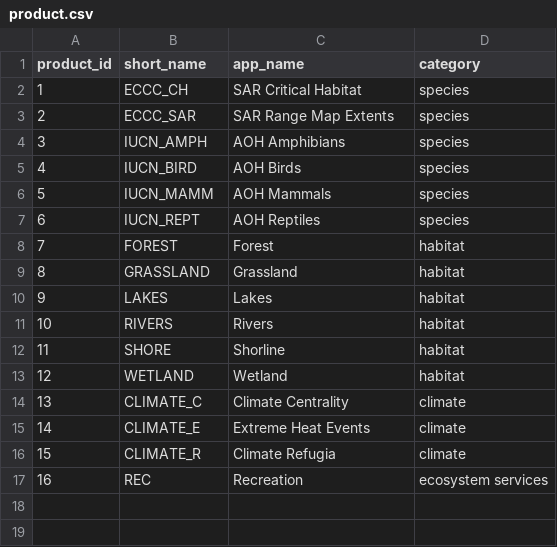
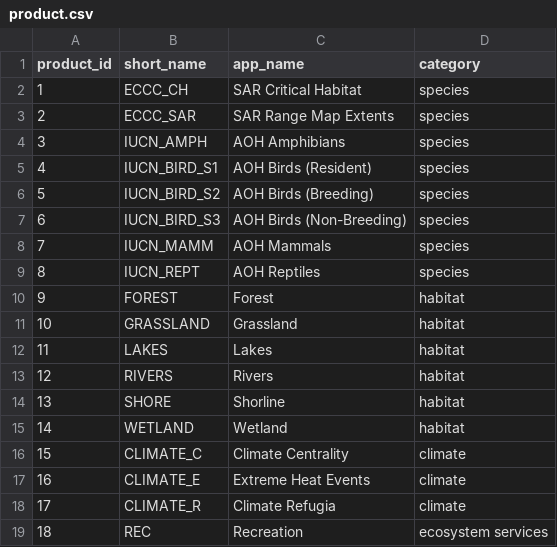
Before and after one commit to NCC-CNC/sitesdata, a CSV file: inst/app/product.csv, drawn as a sheet; addresses are those after the commit; the diff names each change by its address in the sheet, - before the commit and + after, or states it on an @@ line.

Commit message:
parse out IUCN birds into seasons

```diff
--- a/inst/app/product.csv
+++ b/inst/app/product.csv
-B5 (short_name): IUCN_BIRD
+B5 (short_name): IUCN_BIRD_S1
-C5 (app_name): AOH Birds
+C5 (app_name): AOH Birds (Resident)
+row 6: 5 | IUCN_BIRD_S2 | AOH Birds (Breeding) | species
+row 7: 6 | IUCN_BIRD_S3 | AOH Birds (Non-Breeding) | species
@@ column A (product_id) renumbered from row 8 down @@
```
Also changed, not shown: 5 other files.
